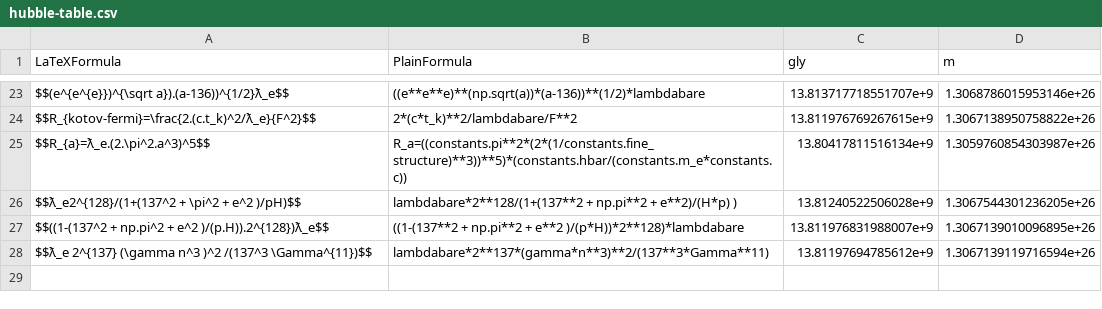
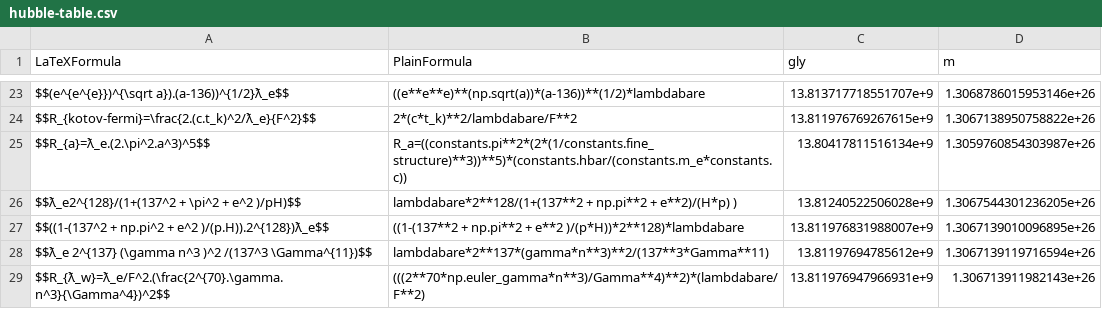
Before and after one commit to LaGuer/hubble-table, a CSV file: hubble-table.csv, drawn as a sheet; only a part is shown, gaps mark what is left out.

Commit message:
Update hubble-table.csv

```diff
--- a/hubble-table.csv
+++ b/hubble-table.csv
@@ -28 +28,2 @@ $$((1-(137^2 + np.pi^2 + e^2 )/(p.H)).2^{128})ƛ_e$$, ((1-(137**2 + np.pi**2 + e
 $$ƛ_e 2^{137} (\gamma n^3 )^2 /(137^3 \Gamma^{11})$$, lambdabare*2**137*(gamma*n**3)**2/(137**3*Gamma**11), 13.81197694785612e+9, 1.3067139119716594e+26
+$$R_{ƛ_w}=ƛ_e/F^2.(\frac{2^{70}.\gamma.n^3}{\Gamma^4})^2$$, (((2**70*np.euler_gamma*n**3)/Gamma**4)**2)*(lambdabare/F**2), 13.811976947966931e+9, 1.306713911982143e+26
```
